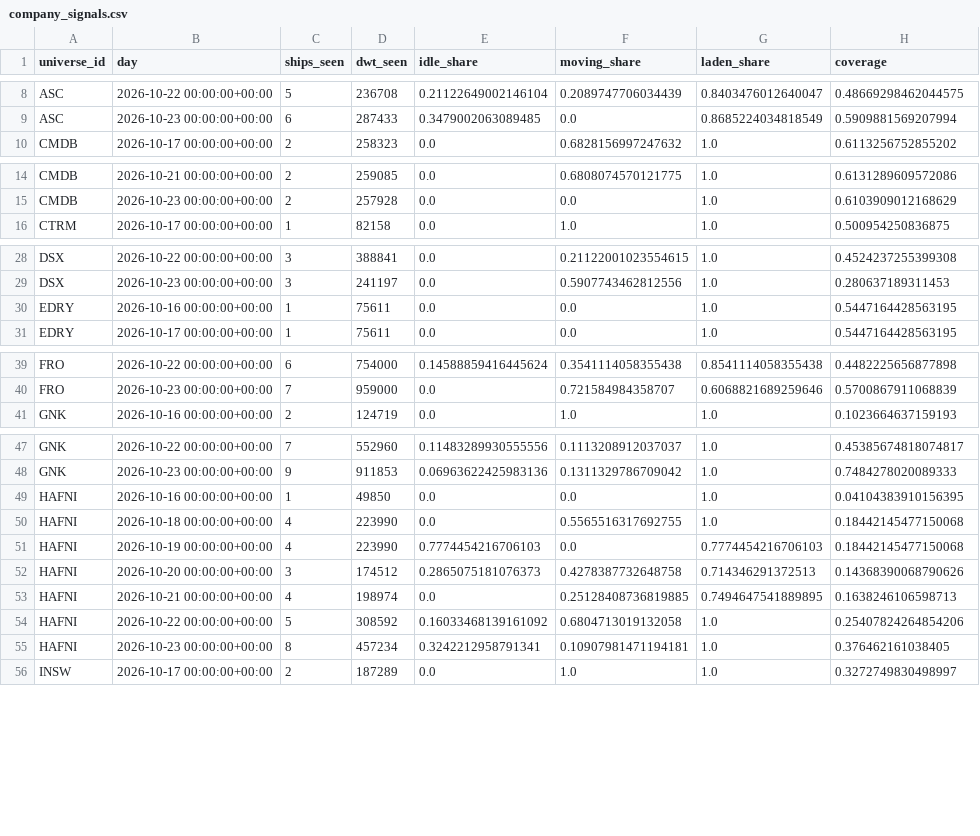
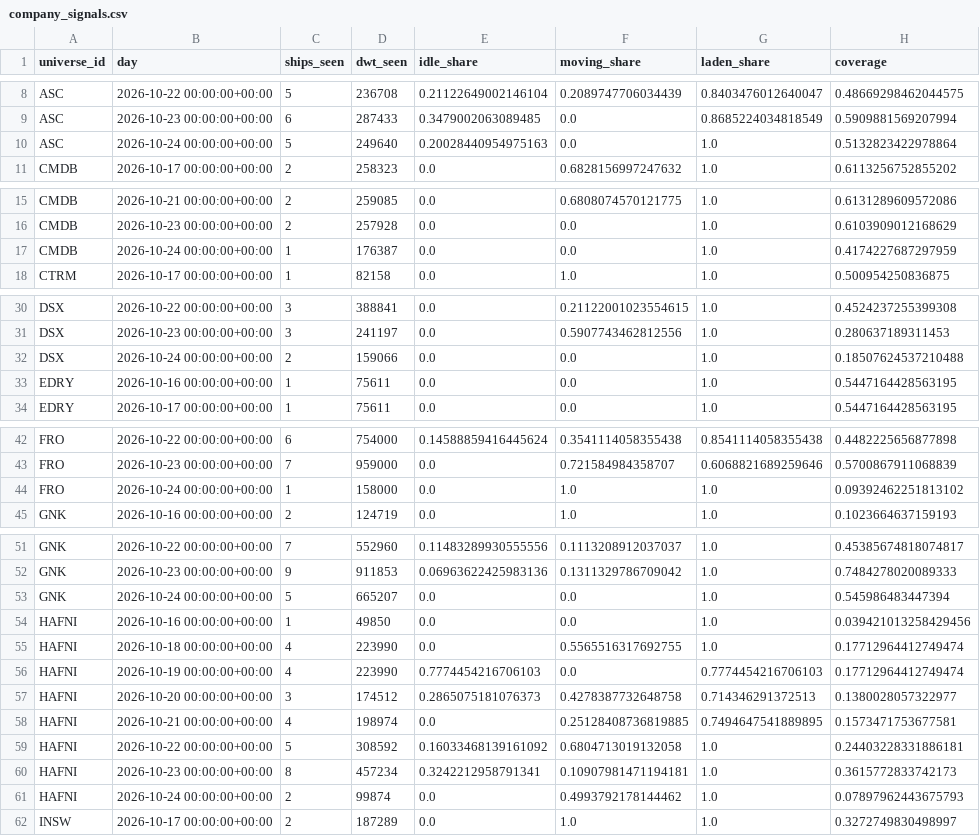
Before and after one commit to ambekarhrush/shipping-long-short-lab, a CSV file: data/fleet/company_signals.csv, drawn as a sheet; only a part is shown, gaps mark what is left out; the diff covers the shown part only.

Commit message:
FleetWatch snapshot 2026-10-24T01:48Z

```diff
--- a/data/fleet/company_signals.csv
+++ b/data/fleet/company_signals.csv
@@ -9,2 +9,3 @@ ASC,2026-10-22 00:00:00+00:00,5,236708,0.21122649002146104,0.2089747706034439,0.
 ASC,2026-10-23 00:00:00+00:00,6,287433,0.3479002063089485,0.0,0.8685224034818549,0.5909881569207994
+ASC,2026-10-24 00:00:00+00:00,5,249640,0.20028440954975163,0.0,1.0,0.5132823422978864
 CMDB,2026-10-17 00:00:00+00:00,2,258323,0.0,0.6828156997247632,1.0,0.6113256752855202
@@ -15,2 +16,3 @@ CMDB,2026-10-21 00:00:00+00:00,2,259085,0.0,0.6808074570121775,1.0,0.61312896095
 CMDB,2026-10-23 00:00:00+00:00,2,257928,0.0,0.0,1.0,0.6103909012168629
+CMDB,2026-10-24 00:00:00+00:00,1,176387,0.0,0.0,1.0,0.4174227687297959
 CTRM,2026-10-17 00:00:00+00:00,1,82158,0.0,1.0,1.0,0.500954250836875
@@ -29,2 +31,3 @@ DSX,2026-10-22 00:00:00+00:00,3,388841,0.0,0.21122001023554615,1.0,0.45242372553
 DSX,2026-10-23 00:00:00+00:00,3,241197,0.0,0.5907743462812556,1.0,0.280637189311453
+DSX,2026-10-24 00:00:00+00:00,2,159066,0.0,0.0,1.0,0.18507624537210488
 EDRY,2026-10-16 00:00:00+00:00,1,75611,0.0,0.0,1.0,0.5447164428563195
@@ -40,2 +43,3 @@ FRO,2026-10-22 00:00:00+00:00,6,754000,0.14588859416445624,0.3541114058355438,0.
 FRO,2026-10-23 00:00:00+00:00,7,959000,0.0,0.721584984358707,0.6068821689259646,0.5700867911068839
+FRO,2026-10-24 00:00:00+00:00,1,158000,0.0,1.0,1.0,0.09392462251813102
 GNK,2026-10-16 00:00:00+00:00,2,124719,0.0,1.0,1.0,0.1023664637159193
@@ -48,9 +52,11 @@ GNK,2026-10-22 00:00:00+00:00,7,552960,0.11483289930555556,0.1113208912037037,1.
 GNK,2026-10-23 00:00:00+00:00,9,911853,0.06963622425983136,0.1311329786709042,1.0,0.7484278020089333
-HAFNI,2026-10-16 00:00:00+00:00,1,49850,0.0,0.0,1.0,0.04104383910156395
-HAFNI,2026-10-18 00:00:00+00:00,4,223990,0.0,0.5565516317692755,1.0,0.18442145477150068
-HAFNI,2026-10-19 00:00:00+00:00,4,223990,0.7774454216706103,0.0,0.7774454216706103,0.18442145477150068
-HAFNI,2026-10-20 00:00:00+00:00,3,174512,0.2865075181076373,0.4278387732648758,0.714346291372513,0.14368390068790626
-HAFNI,2026-10-21 00:00:00+00:00,4,198974,0.0,0.25128408736819885,0.7494647541889895,0.1638246106598713
-HAFNI,2026-10-22 00:00:00+00:00,5,308592,0.16033468139161092,0.6804713019132058,1.0,0.25407824264854206
-HAFNI,2026-10-23 00:00:00+00:00,8,457234,0.3242212958791341,0.10907981471194181,1.0,0.376462161038405
+GNK,2026-10-24 00:00:00+00:00,5,665207,0.0,0.0,1.0,0.545986483447394
+HAFNI,2026-10-16 00:00:00+00:00,1,49850,0.0,0.0,1.0,0.039421013258429456
+HAFNI,2026-10-18 00:00:00+00:00,4,223990,0.0,0.5565516317692755,1.0,0.17712964412749474
+HAFNI,2026-10-19 00:00:00+00:00,4,223990,0.7774454216706103,0.0,0.7774454216706103,0.17712964412749474
+HAFNI,2026-10-20 00:00:00+00:00,3,174512,0.2865075181076373,0.4278387732648758,0.714346291372513,0.1380028057322977
+HAFNI,2026-10-21 00:00:00+00:00,4,198974,0.0,0.25128408736819885,0.7494647541889895,0.1573471753677581
+HAFNI,2026-10-22 00:00:00+00:00,5,308592,0.16033468139161092,0.6804713019132058,1.0,0.24403228331886181
+HAFNI,2026-10-23 00:00:00+00:00,8,457234,0.3242212958791341,0.10907981471194181,1.0,0.3615772833742173
+HAFNI,2026-10-24 00:00:00+00:00,2,99874,0.0,0.4993792178144462,1.0,0.07897962443675793
 INSW,2026-10-17 00:00:00+00:00,2,187289,0.0,1.0,1.0,0.3272749830498997
```
Also changed, not shown: 8 added rows elsewhere in this file, data/fleet/collector_log.csv, data/fleet/identity.csv, 3 other files.
